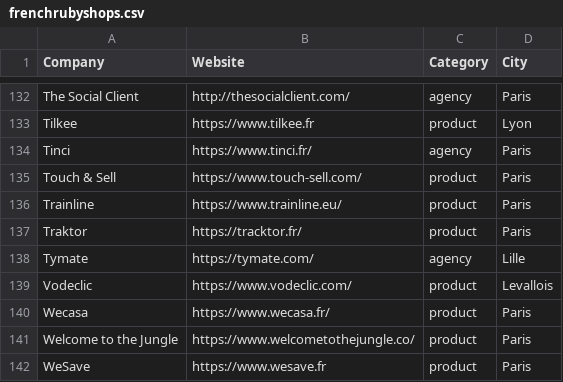
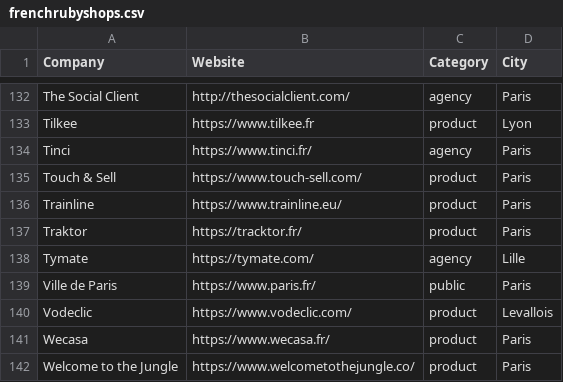
Before and after one commit to ruby-nord/rubyshops, a CSV file: frenchrubyshops.csv, drawn as a sheet; only a part is shown, gaps mark what is left out; the shorter side is filled out with more unchanged rows.

Commit message:
Add Ville de Paris with new 'public' category

```diff
--- a/frenchrubyshops.csv
+++ b/frenchrubyshops.csv
@@ -138,2 +138,3 @@ Traktor,https://tracktor.fr/,product,Paris
 Tymate,https://tymate.com/,agency,Lille
+Ville de Paris,https://www.paris.fr/,public,Paris
 Vodeclic,https://www.vodeclic.com/,product,Levallois
```
